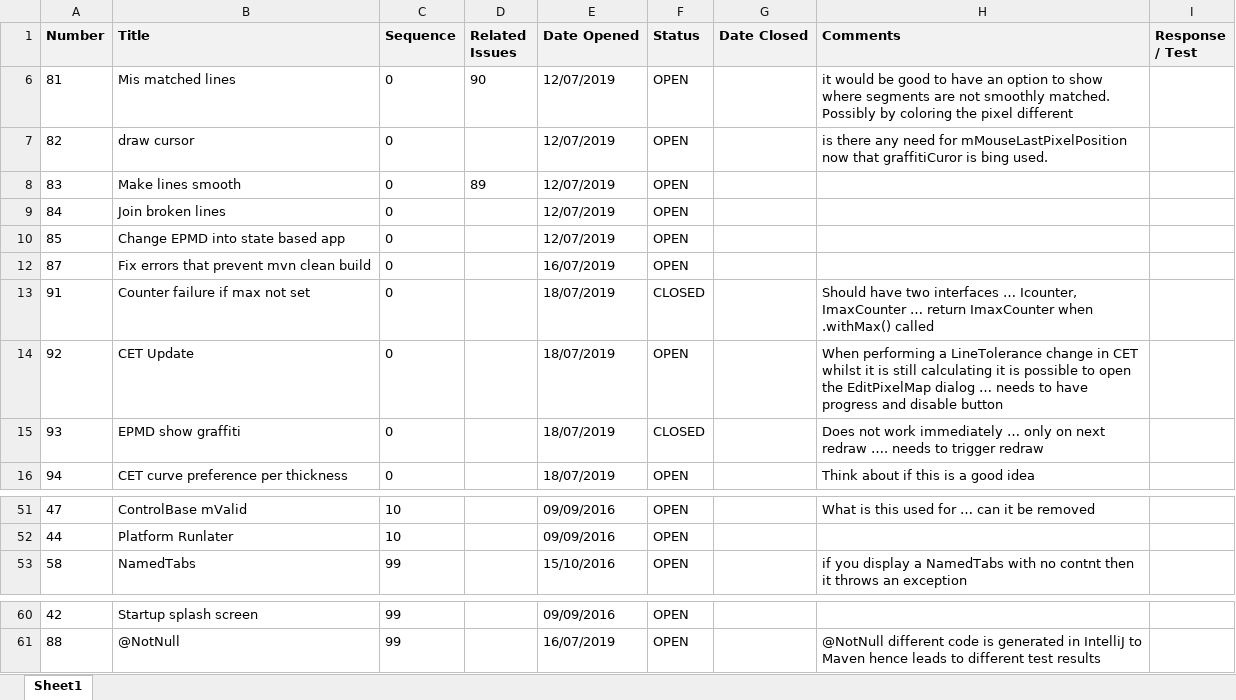
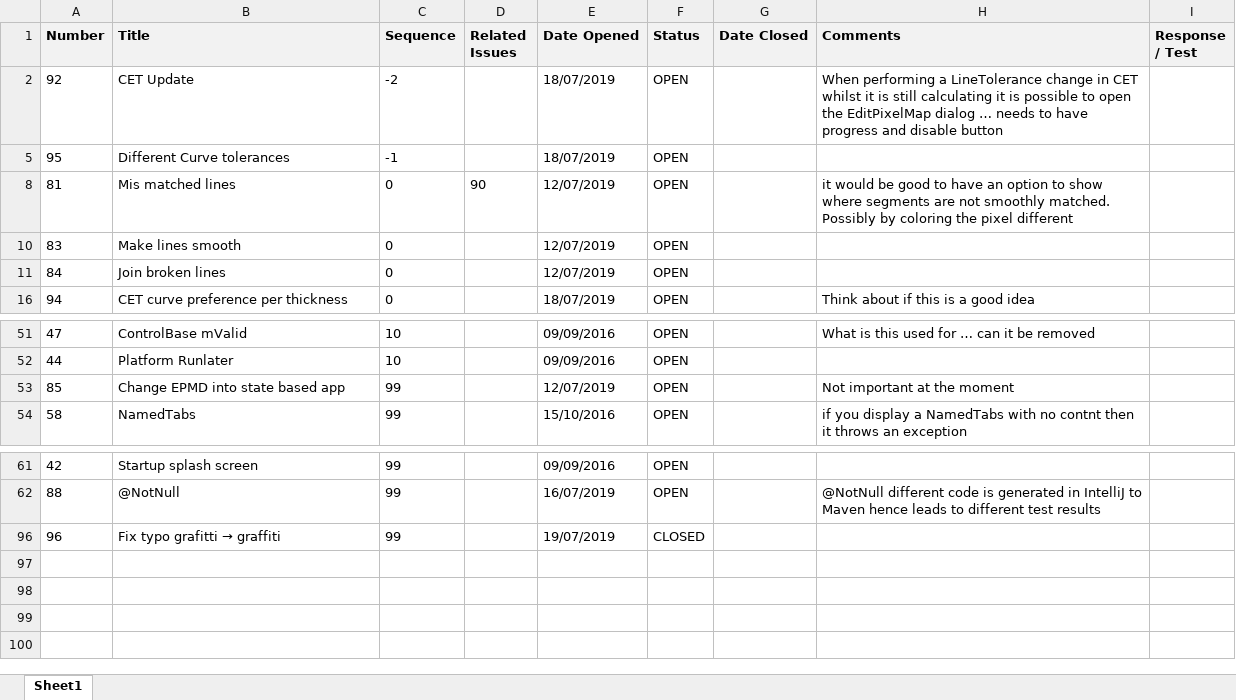
Before and after one commit to ownimage/TSE, an Excel workbook: IssuesLog.xlsx, sheet Sheet1, drawn as a sheet; only a part is shown, gaps mark what is left out; values as stored, in another font and other column widths than the file's, no borders; charts and pictures not drawn; removed rows and columns are numbered as before the commit, all else as after; the diff names each change by its address in the sheet, - before the commit and + after, or states it on an @@ line.

Commit message:
Issue-96 Fix typo grafitti -> graffiti

```diff
--- a/IssuesLog.xlsx (sheet Sheet1)
+++ b/IssuesLog.xlsx (sheet Sheet1)
+row 2: 92 | CET Update | -2 |  | 18/07/2019 | OPEN |  | When performing a LineTolerance change in CET whilst it is still calculating it is possible to open the EditPixelMap dialog … needs to have progress and disable button
+row 5: 95 | Different Curve tolerances | -1 |  | 18/07/2019 | OPEN
-row 7: 82 | draw cursor | 0 |  | 12/07/2019 | OPEN |  | is there any need for mMouseLastPixelPosition now that graffitiCuror is bing used.
-D10 (Related Issues): 89
+D10 (Related Issues): (empty)
-row 10: 85 | Change EPMD into state based app | 0 |  | 12/07/2019 | OPEN
-row 12: 87 | Fix errors that prevent mvn clean build | 0 |  | 16/07/2019 | OPEN
@@ row 13 hidden: 91 | Counter failure if max not set | 0 |  | 18/07/2019 | CLOSED |  | Should have two interfaces … Icounter, ImaxCounter … return ImaxCounter when .withMax() called @@
-row 14: 92 | CET Update | 0 |  | 18/07/2019 | OPEN |  | When performing a LineTolerance change in CET whilst it is still calculating it is possible to open the EditPixelMap dialog … needs to have progress and disable button
@@ row 15 hidden: 93 | EPMD show graffiti | 0 |  | 18/07/2019 | CLOSED |  | Does not work immediately … only on next redraw …. needs to trigger redraw @@
+row 53: 85 | Change EPMD into state based app | 99 |  | 12/07/2019 | OPEN |  | Not important at the moment
+row 96: 96 | Fix typo grafitti → graffiti | 99 |  | 19/07/2019 | CLOSED
```
Also changed, not shown: hidden cells, 15 other files.
